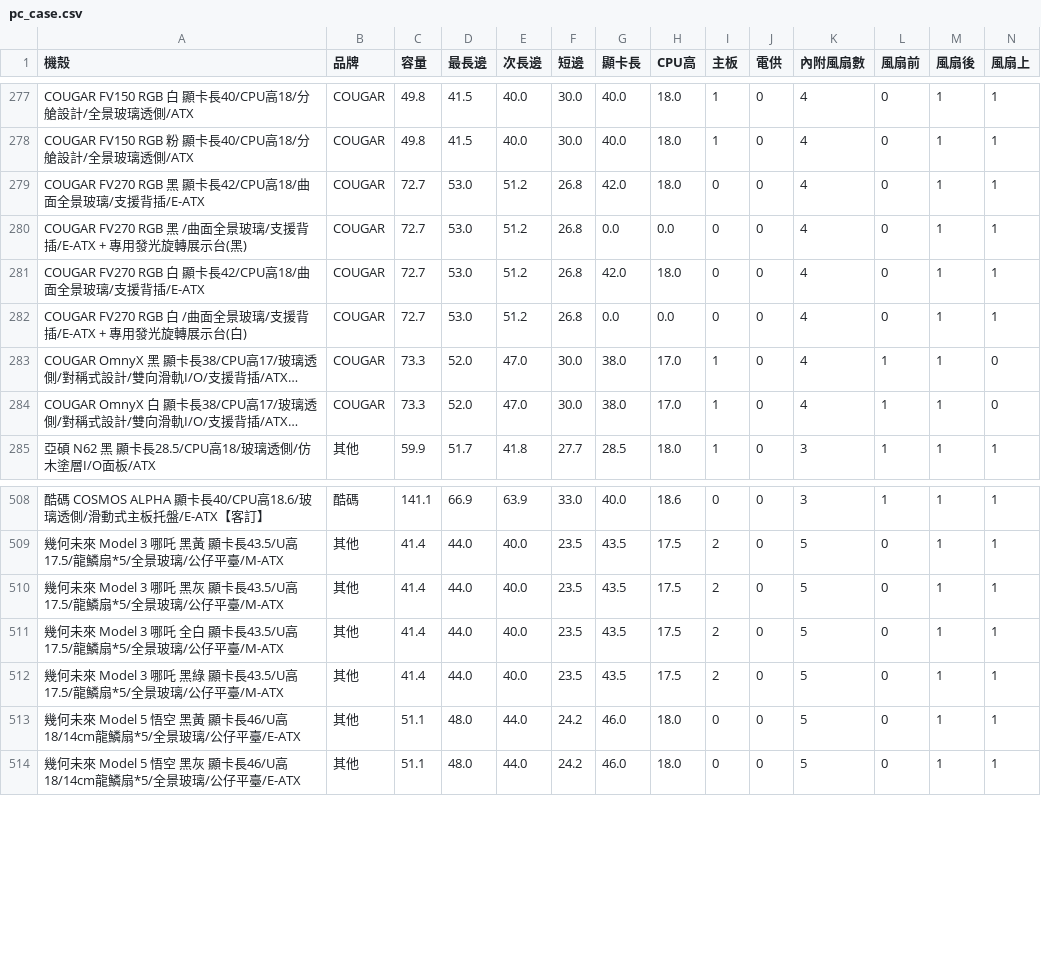
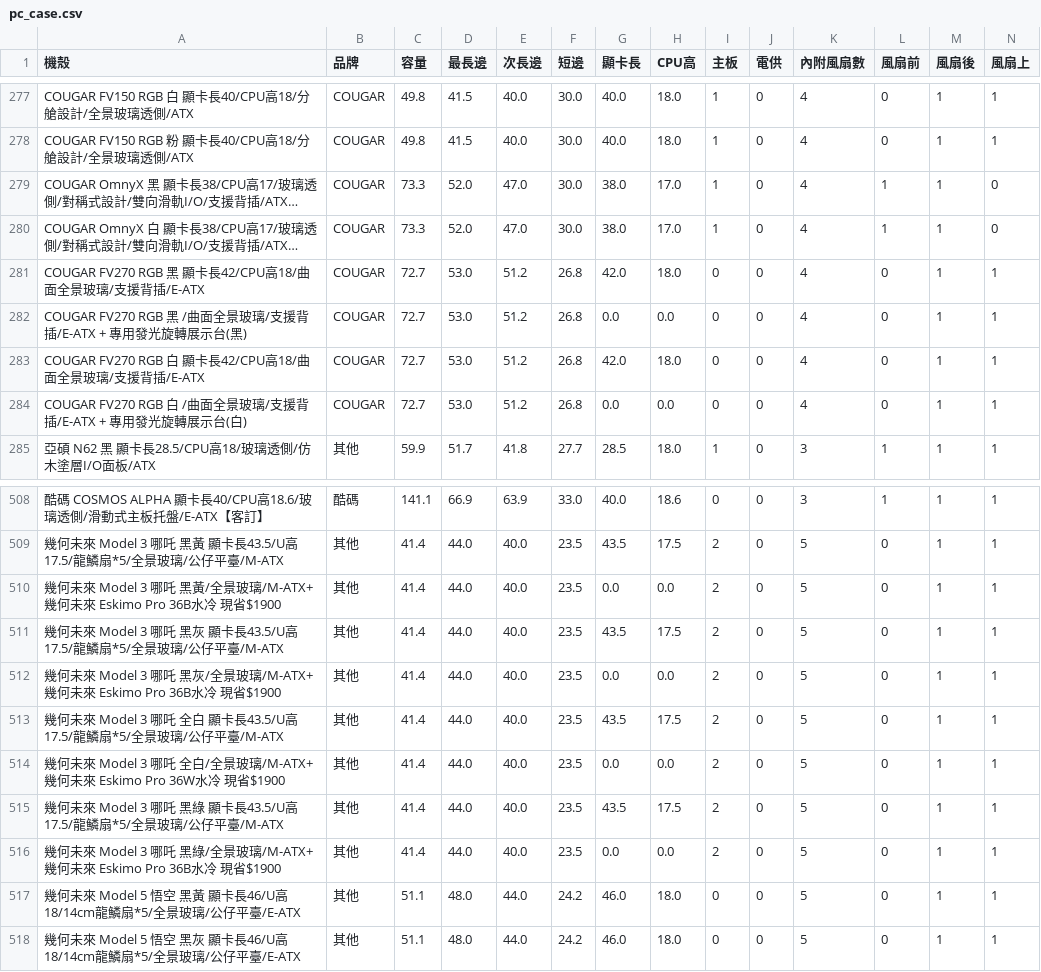
Before and after one commit to douobb/pc_case_data, a CSV file: pc_case.csv, drawn as a sheet; only a part is shown, gaps mark what is left out; long unchanged cells end in …; rows hold the shown columns only; the diff names each change by its address in the sheet, - before the commit and + after, or states it on an @@ line.

```diff
--- a/pc_case.csv
+++ b/pc_case.csv
@@ row 283 moved to row 279: COUGAR OmnyX 黑 顯卡長38/CPU高17/玻璃透側/對稱式設計/雙… @@
@@ row 284 moved to row 280: COUGAR OmnyX 白 顯卡長38/CPU高17/玻璃透側/對稱式設計/雙… @@
+row 510: 幾何未來 Model 3 哪吒 黑黃/全景玻璃/M-ATX+幾何未來 Eskimo Pro 36B水冷 現省$1900 | 其他 | 41.4 | 44.0 | 40.0 | 23.5 | 0.0 | 0.0 | 2 | 0 | 5 | 0 | 1 | 1
+row 512: 幾何未來 Model 3 哪吒 黑灰/全景玻璃/M-ATX+幾何未來 Eskimo Pro 36B水冷 現省$1900 | 其他 | 41.4 | 44.0 | 40.0 | 23.5 | 0.0 | 0.0 | 2 | 0 | 5 | 0 | 1 | 1
+row 514: 幾何未來 Model 3 哪吒 全白/全景玻璃/M-ATX+幾何未來 Eskimo Pro 36W水冷 現省$1900 | 其他 | 41.4 | 44.0 | 40.0 | 23.5 | 0.0 | 0.0 | 2 | 0 | 5 | 0 | 1 | 1
+row 516: 幾何未來 Model 3 哪吒 黑綠/全景玻璃/M-ATX+幾何未來 Eskimo Pro 36B水冷 現省$1900 | 其他 | 41.4 | 44.0 | 40.0 | 23.5 | 0.0 | 0.0 | 2 | 0 | 5 | 0 | 1 | 1
```
Also changed, not shown: 1 other file.
